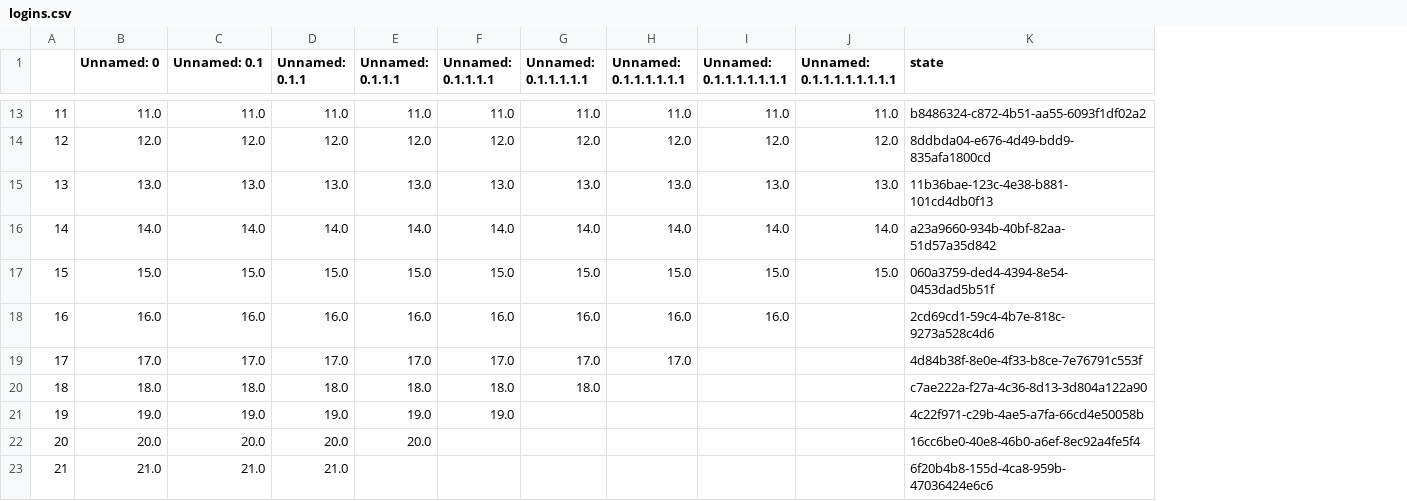
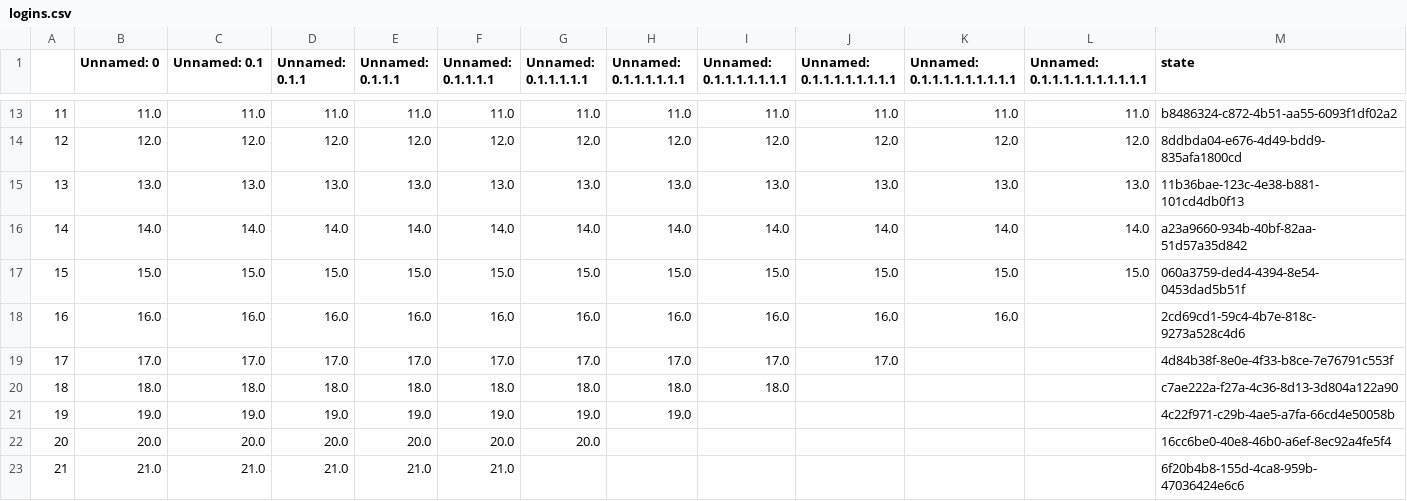
Before and after one commit to ccarlson540/CoSchedule-Code-Challenge, a CSV file: logins.csv, drawn as a sheet; only a part is shown, gaps mark what is left out; the diff covers the shown part only; the diff names each change by its address in the sheet, - before the commit and + after, or states it on an @@ line.

```diff
--- a/logins.csv
+++ b/logins.csv
+column K (Unnamed: 0.1.1.1.1.1.1.1.1.1), rows 13-18: 11.0 | 12.0 | 13.0 | 14.0 | 15.0 | 16.0
+column L (Unnamed: 0.1.1.1.1.1.1.1.1.1.1), rows 13-17: 11.0 | 12.0 | 13.0 | 14.0 | 15.0
-J18 (Unnamed: 0.1.1.1.1.1.1.1.1): (empty)
+J18 (Unnamed: 0.1.1.1.1.1.1.1.1): 16.0
-I19 (Unnamed: 0.1.1.1.1.1.1.1): (empty)
+I19 (Unnamed: 0.1.1.1.1.1.1.1): 17.0
-J19 (Unnamed: 0.1.1.1.1.1.1.1.1): (empty)
+J19 (Unnamed: 0.1.1.1.1.1.1.1.1): 17.0
-H20 (Unnamed: 0.1.1.1.1.1.1): (empty)
+H20 (Unnamed: 0.1.1.1.1.1.1): 18.0
-I20 (Unnamed: 0.1.1.1.1.1.1.1): (empty)
+I20 (Unnamed: 0.1.1.1.1.1.1.1): 18.0
-G21 (Unnamed: 0.1.1.1.1.1): (empty)
+G21 (Unnamed: 0.1.1.1.1.1): 19.0
-H21 (Unnamed: 0.1.1.1.1.1.1): (empty)
+H21 (Unnamed: 0.1.1.1.1.1.1): 19.0
-F22 (Unnamed: 0.1.1.1.1): (empty)
+F22 (Unnamed: 0.1.1.1.1): 20.0
-G22 (Unnamed: 0.1.1.1.1.1): (empty)
+G22 (Unnamed: 0.1.1.1.1.1): 20.0
-E23 (Unnamed: 0.1.1.1): (empty)
+E23 (Unnamed: 0.1.1.1): 21.0
-F23 (Unnamed: 0.1.1.1.1): (empty)
+F23 (Unnamed: 0.1.1.1.1): 21.0
```
Also changed, not shown: 2 added rows, 5 edited cells and row numbers in column A elsewhere in this file, 7 other files.
